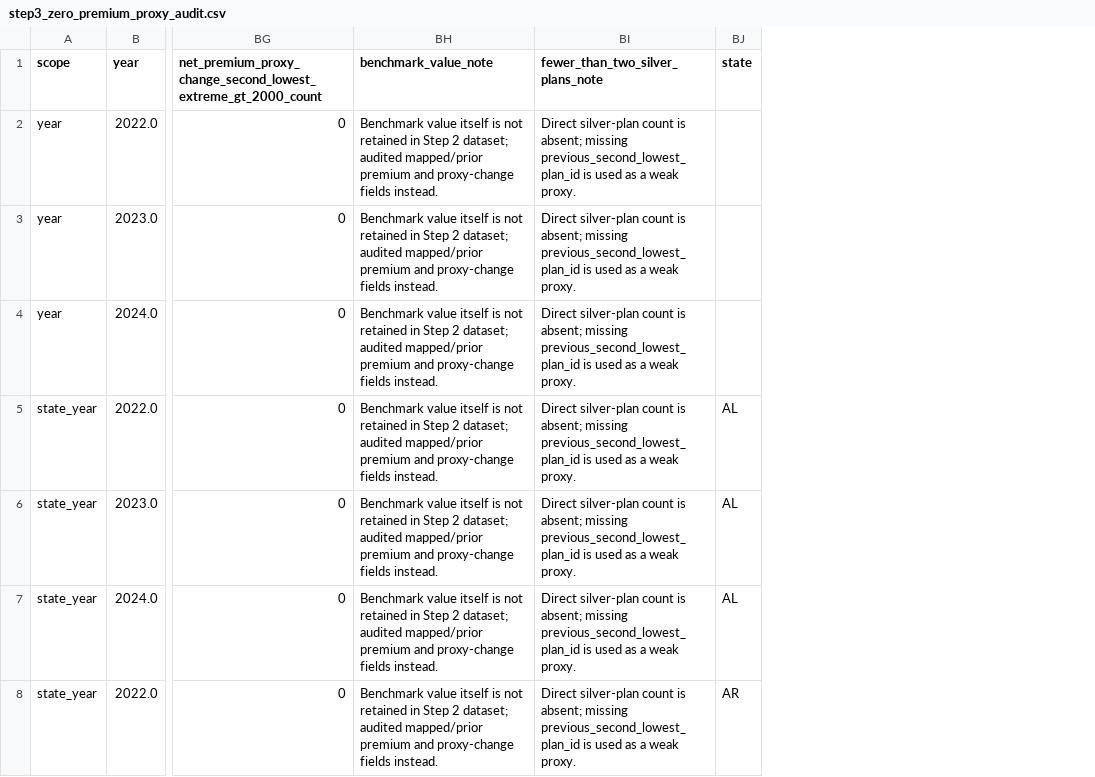
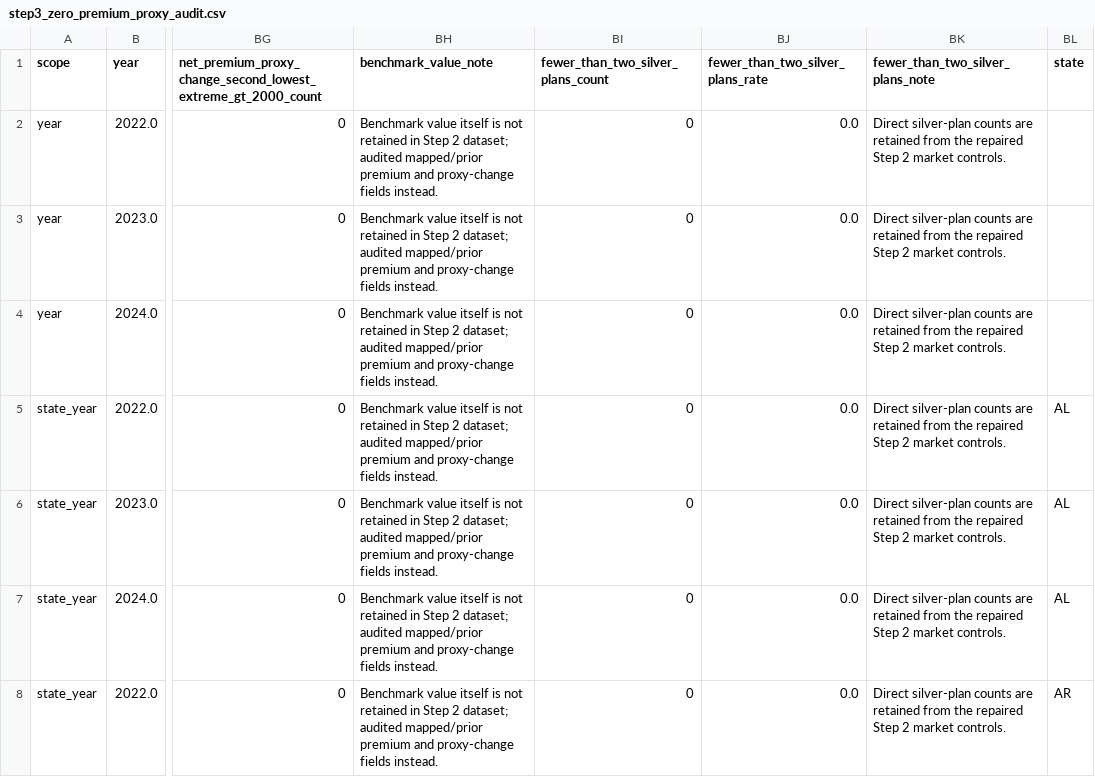
Before and after one commit to teamweiweif/InsuranceStudy, a CSV file: zero_premium_project/outputs/step3_zero_premium_proxy_audit.csv, drawn as a sheet; only a part is shown, gaps mark what is left out; addresses are those after the commit; the diff covers the shown part only; the diff names each change by its address in the sheet, - before the commit and + after, or states it on an @@ line.

```diff
--- a/zero_premium_project/outputs/step3_zero_premium_proxy_audit.csv
+++ b/zero_premium_project/outputs/step3_zero_premium_proxy_audit.csv
+column BI, rows 1-8: fewer_than_two_silver_plans_count | 0 | 0 | 0 | 0 | 0 | 0 | 0
+column BJ (fewer_than_two_silver_plans_rate), rows 2-8: all 0.0
-BK2:BK8 (fewer_than_two_silver_plans_note): Direct silver-plan count is absent; missing previous_second_lowest_plan_id is used as a weak proxy.
+BK2:BK8 (fewer_than_two_silver_plans_note): Direct silver-plan counts are retained from the repaired Step 2 market controls.
```
Also changed, not shown: 84 edited cells elsewhere in this file, zero_premium_project/outputs/drake_replication_sample_diagnostics.csv, zero_premium_project/outputs/drake_replication_validation_flags.csv, 20 other files.
